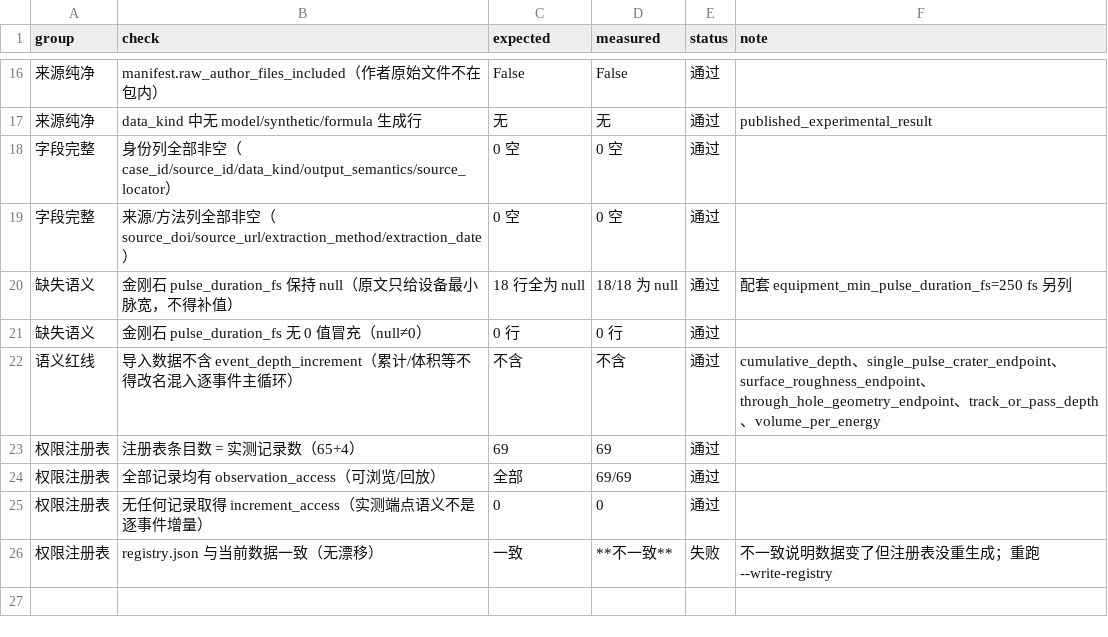
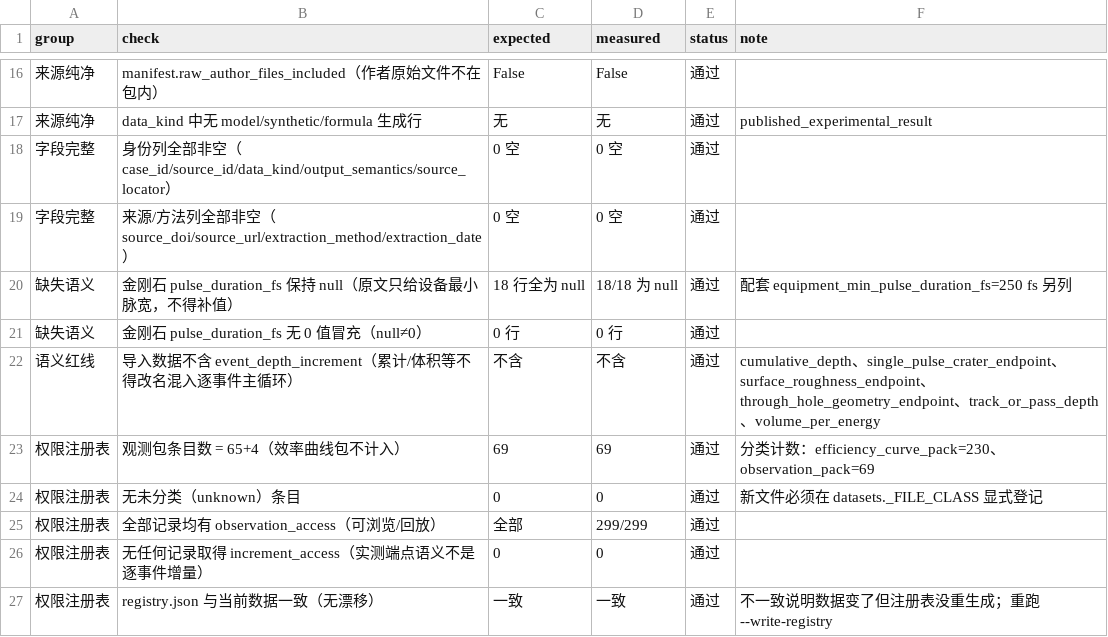
Before and after one commit to milumilelu/ultrafast-laser-demo, a CSV file: docs/reports/measured_data_qa.csv, drawn as a sheet; only a part is shown, gaps mark what is left out; addresses are those after the commit; the diff names each change by its address in the sheet, - before the commit and + after, or states it on an @@ line.

Commit message:
chore(evidence): M 批最终发布证据（5 项 run 全 OK，**0 not_run**）
绑定 `32e0d4b`。**dataqa 从 `not_run` 转为已运行通过** ——
U04/U05/U09 落地了 `tools/measured_data_report.py` 与注册表后，
发布证据的五个环节首次全部有产出：

| 检查 | 结果 |
|---|---|
| pytest（全量） | **524 passed, 1 xfailed** |
| Node 契约测试 | 32 通过 / 0 失败 |
| 真实浏览器探针 | 41 通过 / 0 失败 |
| wheel 干净环境安装冒烟 | 21 通过 / 0 失败 |
| 实测数据 QA | 通过 |

被取代的旧报告移入 `docs/reports/history/`（不删除，便于追溯）。
`--verify` 判「有效（与 HEAD 精确一致）」。

> 注：**1 xfailed 是刻意的** —— `test_alsic_gap_still_open` 表达
> 「U10 AlSiC 缺口已知未完成」。将来补上数据时它会 XPASS 提醒更新。

> 浏览器探针一项在本次采集里通过（41/0）；此前验收中曾出现**一次**超时失败，
> 单独重跑 48 秒即全通过 → 判定为**间歇性**，已在提交 2f32c17 里如实记录。

```diff
--- a/docs/reports/measured_data_qa.csv
+++ b/docs/reports/measured_data_qa.csv
-B23 (check): 注册表条目数 = 实测记录数（65+4）
+B23 (check): 观测包条目数 = 65+4（效率曲线包不计入）
-F23 (note): (empty)
+F23 (note): 分类计数：efficiency_curve_pack=230、observation_pack=69
+row 24: 权限注册表 | 无未分类（unknown）条目 | 0 | 0 | 通过 | 新文件必须在 datasets._FILE_CLASS 显式登记
-D25 (measured): 69/69
+D25 (measured): 299/299
-D27 (measured): **不一致**
+D27 (measured): 一致
-E27 (status): 失败
+E27 (status): 通过
```
Also changed, not shown: 5 other files.
